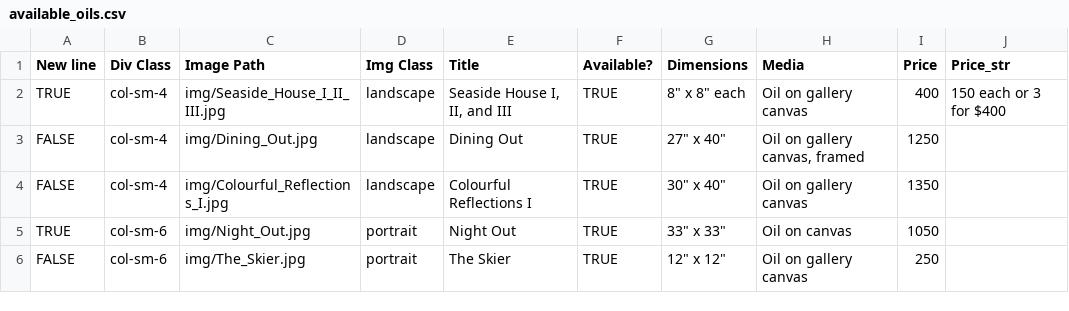
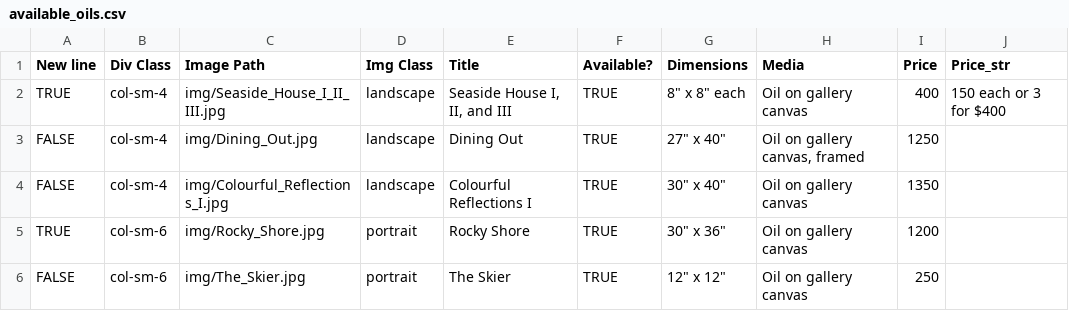
Before and after one commit to BYachnin/linayachninsite, a CSV file: paintings/available_oils.csv, drawn as a sheet; the diff names each change by its address in the sheet, - before the commit and + after, or states it on an @@ line.

```diff
--- a/paintings/available_oils.csv
+++ b/paintings/available_oils.csv
-C5 (Image Path): img/Night_Out.jpg
+C5 (Image Path): img/Rocky_Shore.jpg
-E5 (Title): Night Out
+E5 (Title): Rocky Shore
-G5 (Dimensions): 33" x 33"
+G5 (Dimensions): 30" x 36"
-H5 (Media): Oil on canvas
+H5 (Media): Oil on gallery canvas
-I5 (Price): 1050
+I5 (Price): 1200
```
Also changed, not shown: paintings/available_watercolours.csv, paintings/florals_watercolours.csv, 4 other files.
